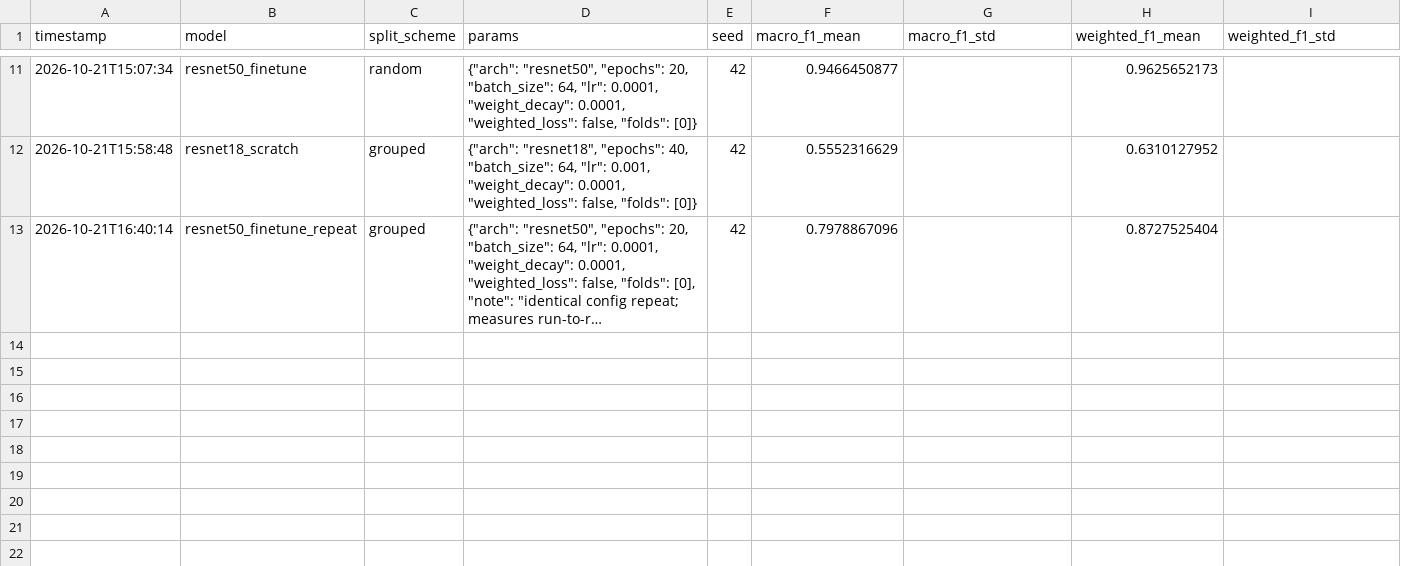
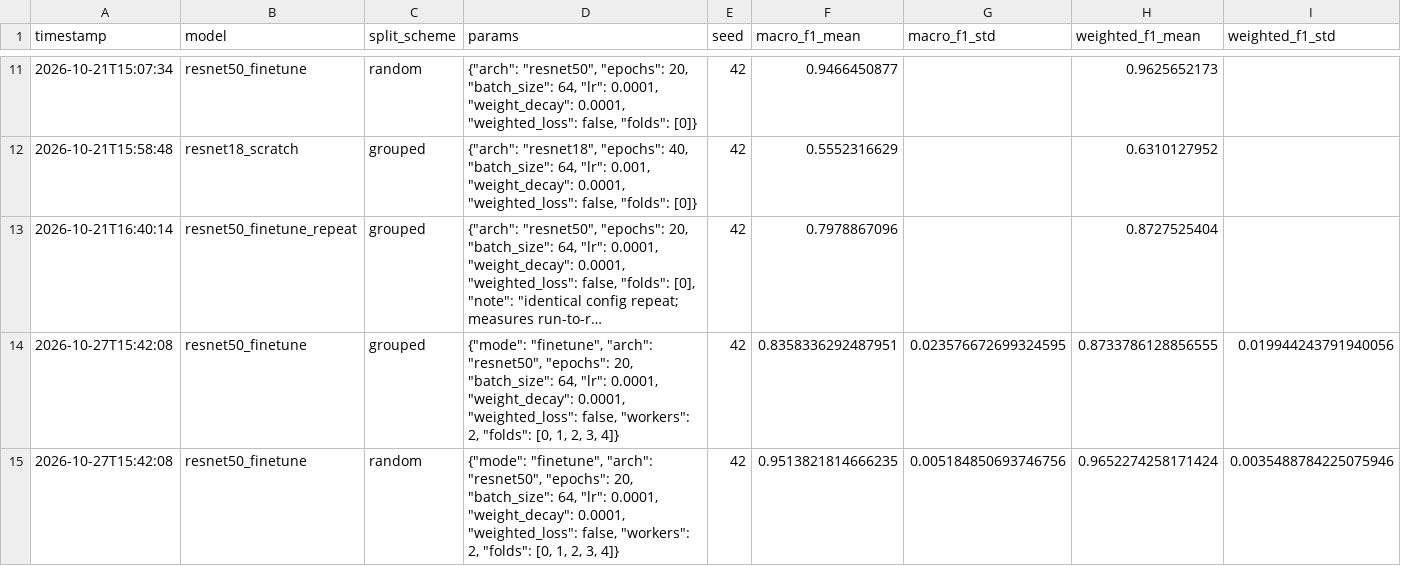
Before and after one commit to Teamoreteateo/CS3244-DeepWeeds, a CSV file: results.csv, drawn as a sheet; only a part is shown, gaps mark what is left out; long unchanged cells end in …; rows hold the shown columns only; the diff names each change by its address in the sheet, - before the commit and + after, or states it on an @@ line.

Commit message:
updated results.csv with resnet fine tuning run

```diff
--- a/results.csv
+++ b/results.csv
+row 14: 2026-10-27T15:42:08 | resnet50_finetune | grouped | {"mode": "finetune", "arch": "resnet50", "epochs": 20, "batch_size": 64, "lr": 0.0001, "weight_decay": 0.0001, "weighted_loss": false, "workers": 2, "folds": [0, 1, 2, 3, 4]} | 42 | 0.8358336292487951 | 0.023576672699324595 | 0.8733786128856555 | 0.019944243791940056
+row 15: 2026-10-27T15:42:08 | resnet50_finetune | random | {"mode": "finetune", "arch": "resnet50", "epochs": 20, "batch_size": 64, "lr": 0.0001, "weight_decay": 0.0001, "weighted_loss": false, "workers": 2, "folds": [0, 1, 2, 3, 4]} | 42 | 0.9513821814666235 | 0.005184850693746756 | 0.9652274258171424 | 0.0035488784225075946
```
